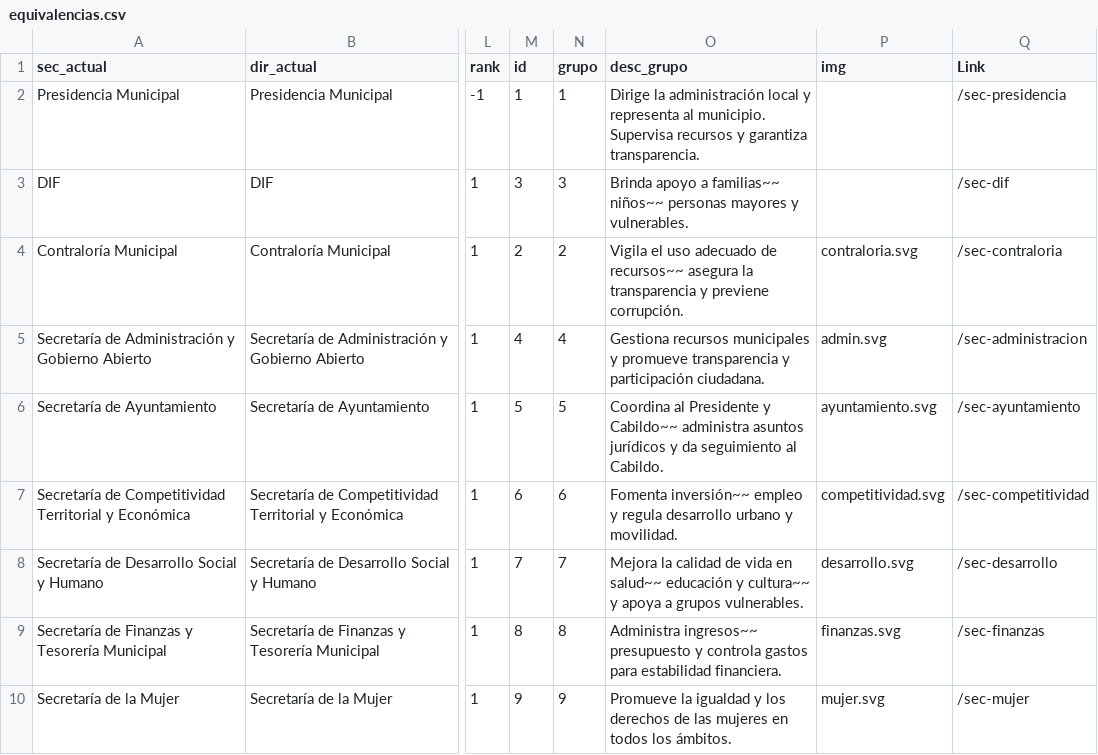
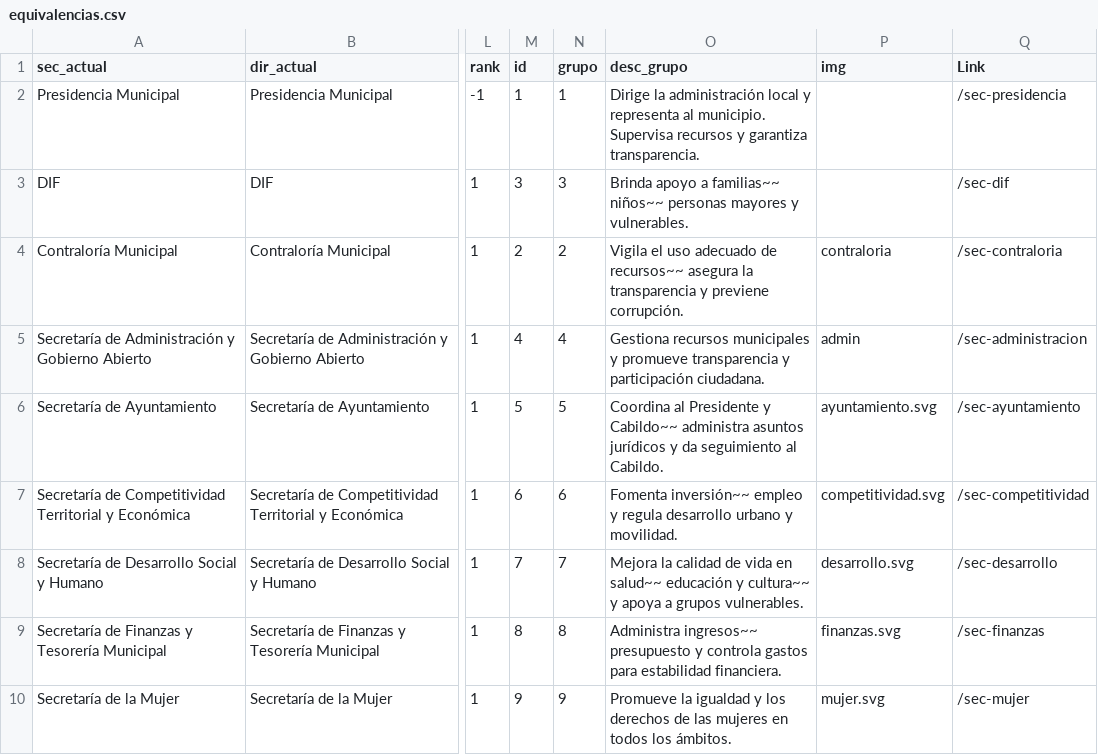
Before and after one commit to velverconsulting/soyjuarense-public, a CSV file: equivalencias.csv, drawn as a sheet; only a part is shown, gaps mark what is left out; the diff names each change by its address in the sheet, - before the commit and + after, or states it on an @@ line.

Commit message:
Updated file with CSV data from Google Sheets on 2024-11-27T18:21:21.583Z

```diff
--- a/equivalencias.csv
+++ b/equivalencias.csv
-P4 (img): contraloria.svg
+P4 (img): contraloria
-P5 (img): admin.svg
+P5 (img): admin
```
